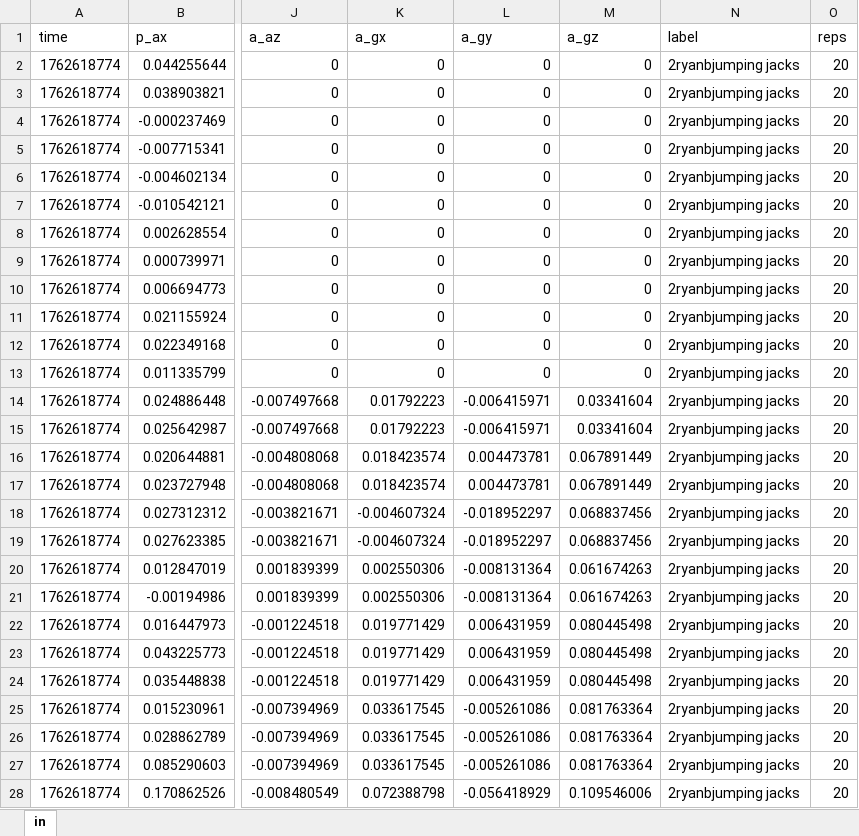
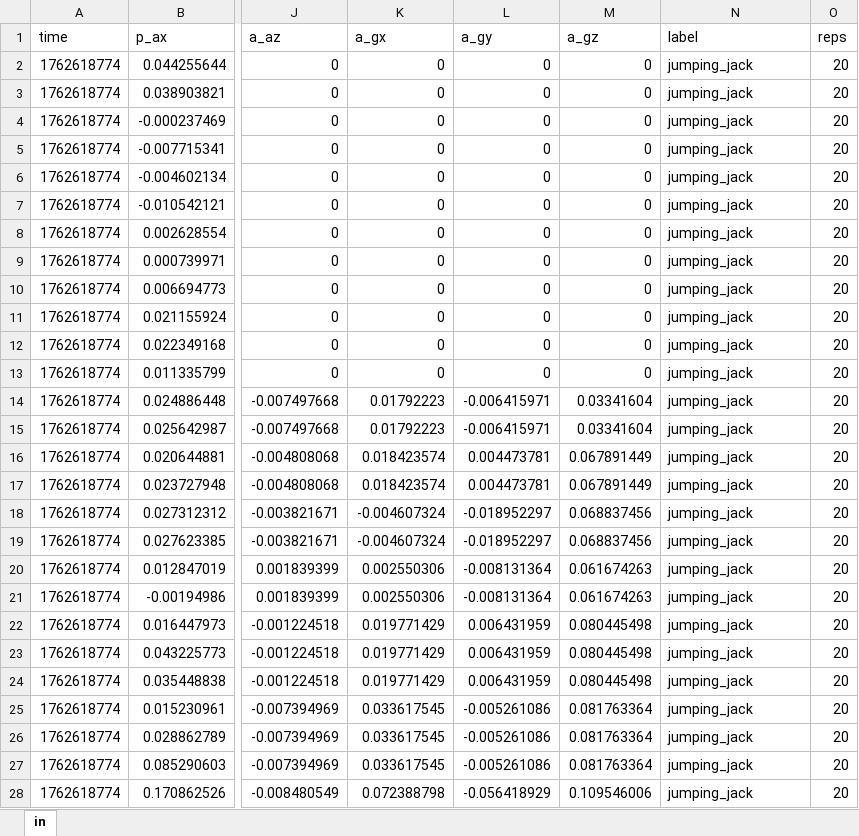
Before and after one commit to ryankosgit/Movement, an Excel workbook: ML/data/raw/ryanb_jumping jacks_20reps_1762618810.xlsx, sheet in, drawn as a sheet; only a part is shown, gaps mark what is left out; values as stored, in another font and other column widths than the file's, no borders; the diff covers the shown part only; the diff names each change by its address in the sheet, - before the commit and + after, or states it on an @@ line.

```diff
--- a/ML/data/raw/ryanb_jumping jacks_20reps_1762618810.xlsx (sheet in)
+++ b/ML/data/raw/ryanb_jumping jacks_20reps_1762618810.xlsx (sheet in)
-N2:N28 (label): 2ryanbjumping jacks
+N2:N28 (label): jumping_jack
```
Also changed, not shown: 1685 edited cells elsewhere in this sheet, ML/data/raw/ryanb_pushup_20reps_1762618264.xlsx, ML/data/raw/ryanb_squat_20reps_1762615894.xlsx, 6 other files.
